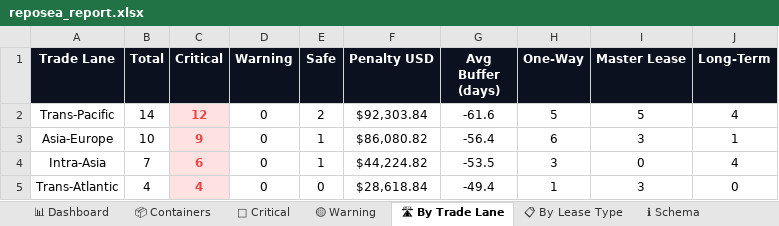
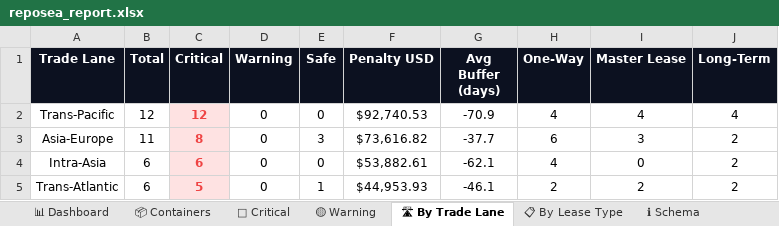
Before and after one commit to rahulmistry18/Reposea_container_optimizer, an Excel workbook: data/exports/reposea_report.xlsx, sheet 🛣 By Trade Lane, drawn as a sheet; values as stored, in another font and other column widths than the file's, no borders; charts and pictures not drawn; the diff names each change by its address in the sheet, - before the commit and + after, or states it on an @@ line.

```diff
--- a/data/exports/reposea_report.xlsx (sheet 🛣 By Trade Lane)
+++ b/data/exports/reposea_report.xlsx (sheet 🛣 By Trade Lane)
-B2 (Total): 14
+B2 (Total): 12
-E2 (Safe): 2
+E2 (Safe): 0
-F2 (Penalty USD): $92,303.84
+F2 (Penalty USD): $92,740.53
-G2 (Avg Buffer (days)): -61.6
+G2 (Avg Buffer (days)): -70.9
-H2 (One-Way): 5
+H2 (One-Way): 4
-I2 (Master Lease): 5
+I2 (Master Lease): 4
-B3 (Total): 10
+B3 (Total): 11
-C3 (Critical): 9
+C3 (Critical): 8
-E3 (Safe): 1
+E3 (Safe): 3
-F3 (Penalty USD): $86,080.82
+F3 (Penalty USD): $73,616.82
-G3 (Avg Buffer (days)): -56.4
+G3 (Avg Buffer (days)): -37.7
-J3 (Long-Term): 1
+J3 (Long-Term): 2
-B4 (Total): 7
+B4 (Total): 6
-E4 (Safe): 1
+E4 (Safe): 0
-F4 (Penalty USD): $44,224.82
+F4 (Penalty USD): $53,882.61
-G4 (Avg Buffer (days)): -53.5
+G4 (Avg Buffer (days)): -62.1
-H4 (One-Way): 3
+H4 (One-Way): 4
-J4 (Long-Term): 4
+J4 (Long-Term): 2
-B5 (Total): 4
+B5 (Total): 6
-C5 (Critical): 4
+C5 (Critical): 5
-E5 (Safe): 0
+E5 (Safe): 1
-F5 (Penalty USD): $28,618.84
+F5 (Penalty USD): $44,953.93
-G5 (Avg Buffer (days)): -49.4
+G5 (Avg Buffer (days)): -46.1
-H5 (One-Way): 1
+H5 (One-Way): 2
-I5 (Master Lease): 3
+I5 (Master Lease): 2
-J5 (Long-Term): 0
+J5 (Long-Term): 2
```
Also changed, not shown: sheet 📦 Containers, sheet 🔴 Critical, sheet 📊 Dashboard, sheet 📋 By Lease Type, 7 other files.
